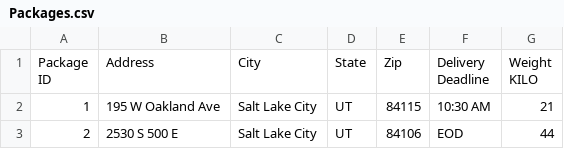
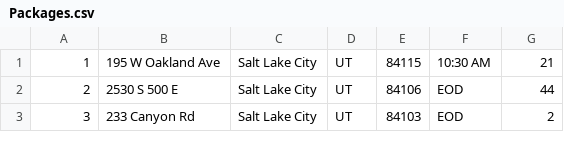
Before and after one commit to jtags8/Package-Delivery-Program, a CSV file: Packages.csv, drawn as a sheet; only a part is shown; the shorter side is filled out with more unchanged rows; ↵ is a line break in a cell; the diff names each change by its address in the sheet, - before the commit and + after, or states it on an @@ line.

```diff
--- a/Packages.csv
+++ b/Packages.csv
-row 1: Package ↵ ID | Address | City | State | Zip | Delivery ↵ Deadline | Weight ↵ KILO
```
Also changed, not shown: addresses_for_distances.csv, 1 other file.
